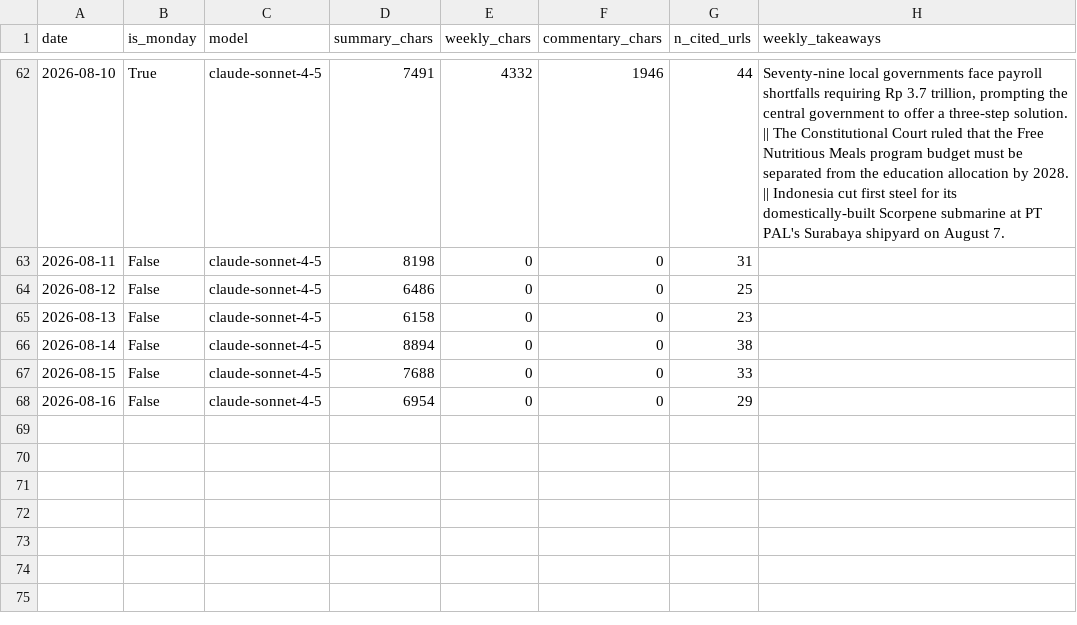
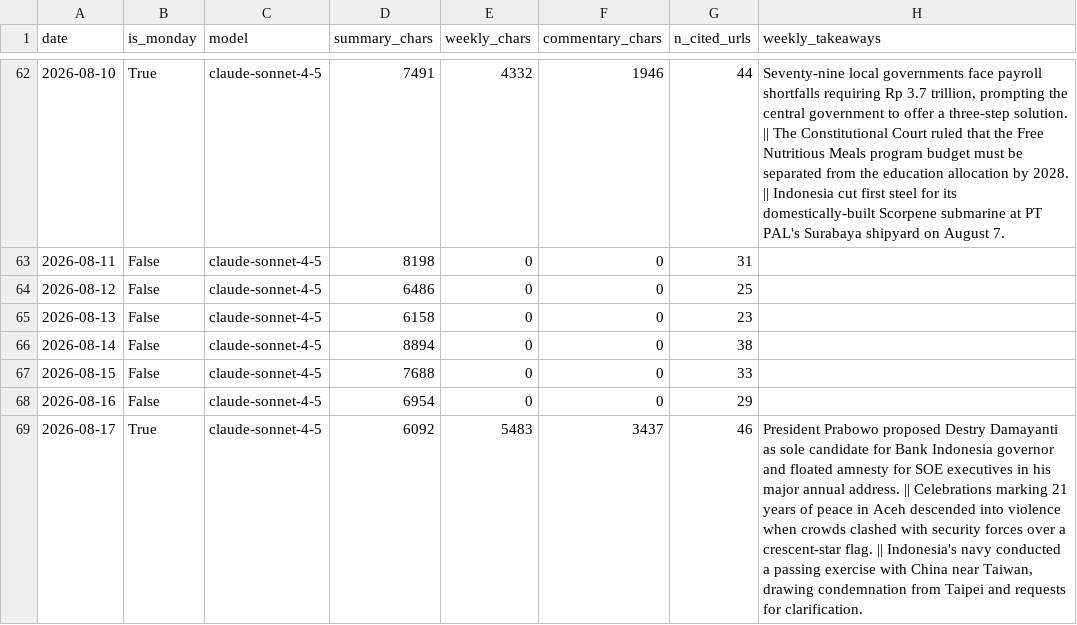
Before and after one commit to rattanarcher/Indo-news-briefing, a CSV file: briefings/index.csv, drawn as a sheet; only a part is shown, gaps mark what is left out; the diff names each change by its address in the sheet, - before the commit and + after, or states it on an @@ line.

```diff
--- a/briefings/index.csv
+++ b/briefings/index.csv
+row 69: 2026-08-17 | True | claude-sonnet-4-5 | 6092 | 5483 | 3437 | 46 | President Prabowo proposed Destry Damayanti as sole candidate for Bank Indonesia governor and floated amnesty for SOE executives in his major annual address. || Celebrations marking 21 years of peace in Aceh descended into violence when crowds clashed with security forces over a crescent-star flag. || Indonesia's navy conducted a passing exercise with China near Taiwan, drawing condemnation from Taipei and requests for clarification.
```
Also changed, not shown: 3 other files.
